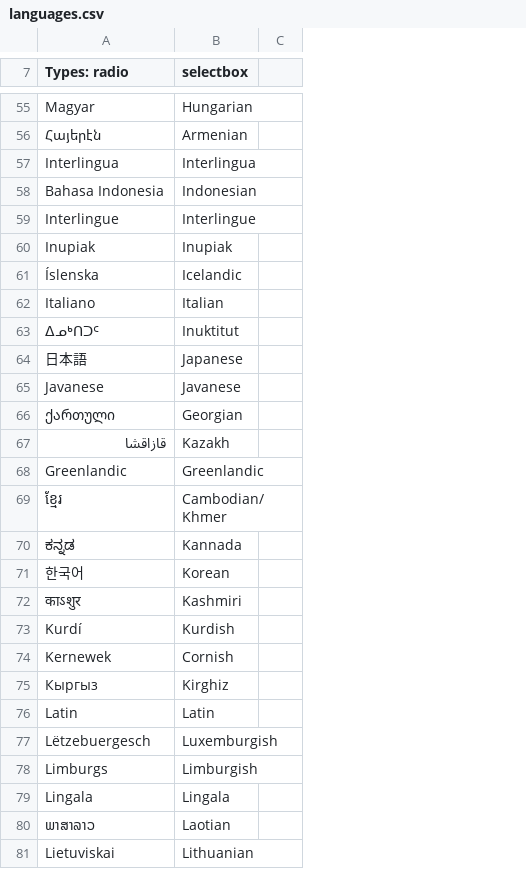
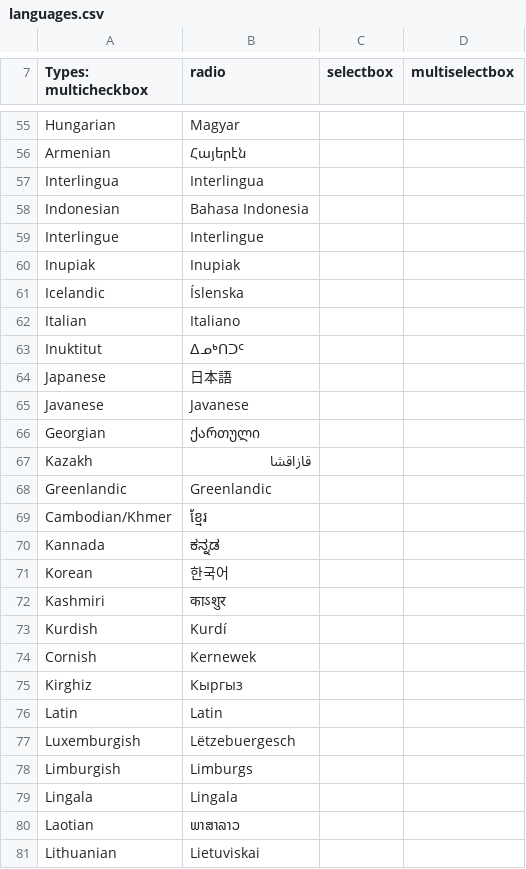
Before and after one commit to buddypress/buddypress, a CSV file: bp-xprofile/prebuilt-fields/languages.csv, drawn as a sheet; only a part is shown, gaps mark what is left out; removed rows and columns are numbered as before the commit, all else as after; the diff covers the shown part only; the diff names each change by its address in the sheet, - before the commit and + after, or states it on an @@ line.

```diff
--- a/bp-xprofile/prebuilt-fields/languages.csv
+++ b/bp-xprofile/prebuilt-fields/languages.csv
+column A (Types: multicheckbox), rows 55-81: Hungarian | Armenian | Interlingua | Indonesian | Interlingue | Inupiak | Icelandic | Italian | Inuktitut | Japanese | Javanese | Georgian | Kazakh | Greenlandic | Cambodian/Khmer | Kannada | Korean | Kashmiri | Kurdish | Cornish | Kirghiz | Latin | Luxemburgish | Limburgish | Lingala | Laotian | Lithuanian
-column C, empty
+column D (multiselectbox), empty
-B7: Types: radio
+B7: radio
-C55 (selectbox): Hungarian
+C55 (selectbox): (empty)
-C56 (selectbox): Armenian
+C56 (selectbox): (empty)
-C57 (selectbox): Interlingua
+C57 (selectbox): (empty)
-C58 (selectbox): Indonesian
+C58 (selectbox): (empty)
-C59 (selectbox): Interlingue
+C59 (selectbox): (empty)
-C60 (selectbox): Inupiak
+C60 (selectbox): (empty)
-C61 (selectbox): Icelandic
+C61 (selectbox): (empty)
-C62 (selectbox): Italian
+C62 (selectbox): (empty)
-C63 (selectbox): Inuktitut
+C63 (selectbox): (empty)
-C64 (selectbox): Japanese
+C64 (selectbox): (empty)
-C65 (selectbox): Javanese
+C65 (selectbox): (empty)
-C66 (selectbox): Georgian
+C66 (selectbox): (empty)
-C67 (selectbox): Kazakh
+C67 (selectbox): (empty)
-C68 (selectbox): Greenlandic
+C68 (selectbox): (empty)
-C69 (selectbox): Cambodian/Khmer
+C69 (selectbox): (empty)
-C70 (selectbox): Kannada
+C70 (selectbox): (empty)
-C71 (selectbox): Korean
+C71 (selectbox): (empty)
-C72 (selectbox): Kashmiri
+C72 (selectbox): (empty)
-C73 (selectbox): Kurdish
+C73 (selectbox): (empty)
-C74 (selectbox): Cornish
+C74 (selectbox): (empty)
-C75 (selectbox): Kirghiz
+C75 (selectbox): (empty)
-C76 (selectbox): Latin
+C76 (selectbox): (empty)
-C77 (selectbox): Luxemburgish
+C77 (selectbox): (empty)
-C78 (selectbox): Limburgish
+C78 (selectbox): (empty)
-C79 (selectbox): Lingala
+C79 (selectbox): (empty)
-C80 (selectbox): Laotian
+C80 (selectbox): (empty)
-C81 (selectbox): Lithuanian
+C81 (selectbox): (empty)
```
Also changed, not shown: 126 edited cells elsewhere in this file, bp-xprofile/prebuilt-fields/countries.csv, bp-xprofile/prebuilt-fields/states.csv, 2 other files.
